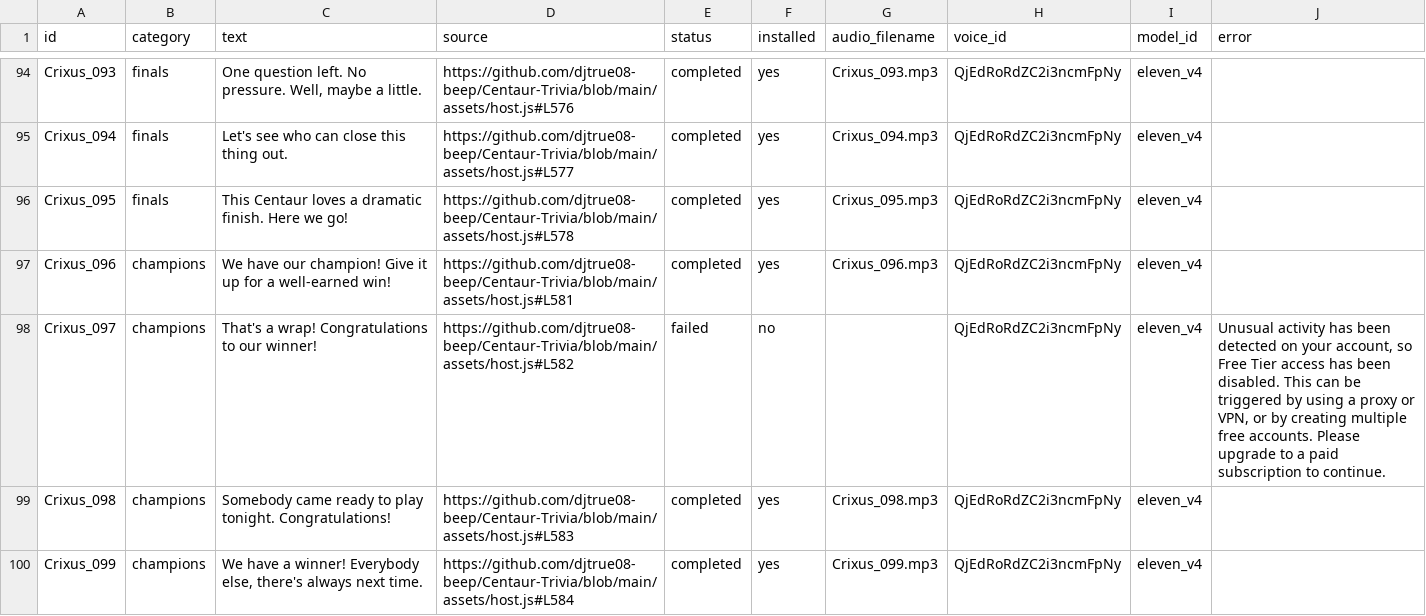
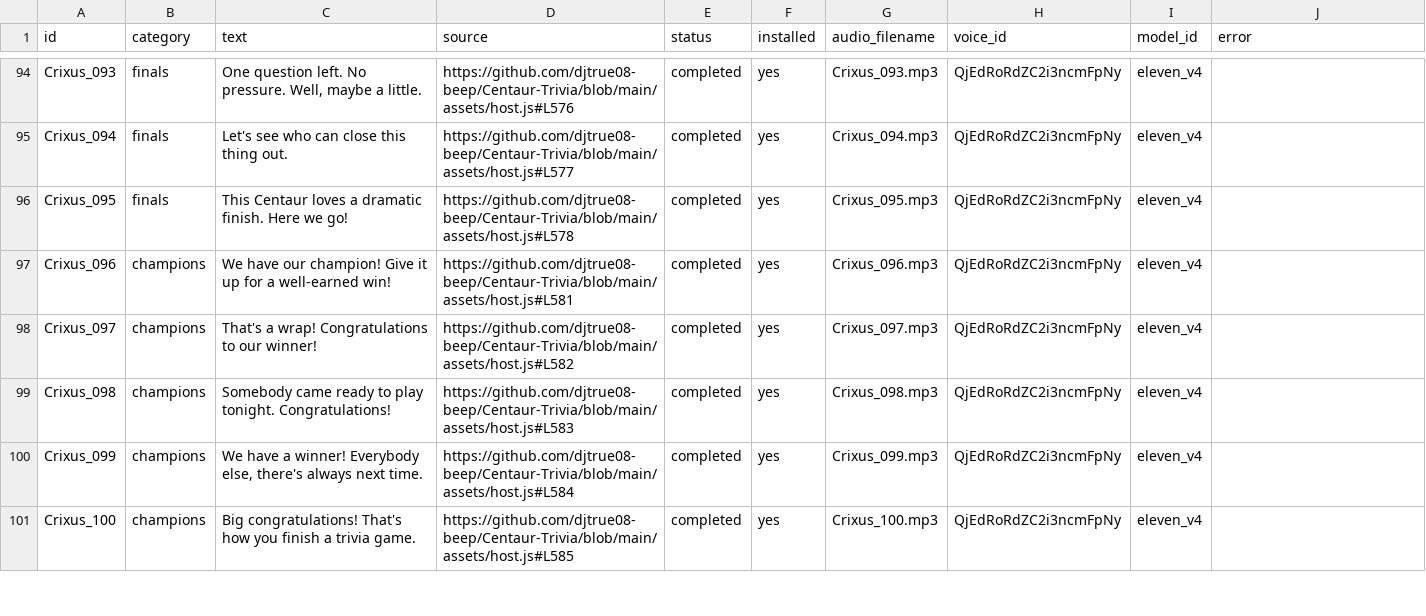
Before and after one commit to djtrue08-beep/Centaur-Trivia, a CSV file: assets/audio/Crixus_Index.csv, drawn as a sheet; only a part is shown, gaps mark what is left out; the shorter side is filled out with more unchanged rows; the diff covers the shown part only.

Commit message:
Install ten Crixus recordings and track all remaining hosting announcements
Add clips 097, 104–107, 112, and 116–119. Replace dynamic spoken tie counts with the approved generic announcement. Expand the recording index to 142 entries for rules, round points/completion, final points, and shared champions; 117 installed.

```diff
--- a/assets/audio/Crixus_Index.csv
+++ b/assets/audio/Crixus_Index.csv
@@ -97,3 +97,3 @@ Crixus_095,finals,This Centaur loves a dramatic finish. Here we go!,https://gith
 Crixus_096,champions,We have our champion! Give it up for a well-earned win!,https://github.com/djtrue08-beep/Centaur-Trivia/blob/main/assets/host.js#L581,completed,yes,Crixus_096.mp3,QjEdRoRdZC2i3ncmFpNy,eleven_v4,
-Crixus_097,champions,That's a wrap! Congratulations to our winner!,https://github.com/djtrue08-beep/Centaur-Trivia/blob/main/assets/host.js#L582,failed,no,,QjEdRoRdZC2i3ncmFpNy,eleven_v4,"Unusual activity has been detected on your account, so Free Tier access has been disabled. This can be triggered by using a proxy or VPN, or by creating multiple free accounts. Please upgrade to a paid subscription to continue."
+Crixus_097,champions,That's a wrap! Congratulations to our winner!,https://github.com/djtrue08-beep/Centaur-Trivia/blob/main/assets/host.js#L582,completed,yes,Crixus_097.mp3,QjEdRoRdZC2i3ncmFpNy,eleven_v4,
 Crixus_098,champions,Somebody came ready to play tonight. Congratulations!,https://github.com/djtrue08-beep/Centaur-Trivia/blob/main/assets/host.js#L583,completed,yes,Crixus_098.mp3,QjEdRoRdZC2i3ncmFpNy,eleven_v4,
```
Also changed, not shown: 17 added rows and 39 edited cells elsewhere in this file, 13 other files.
